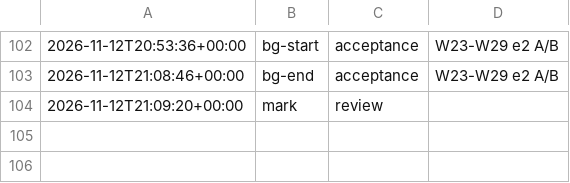
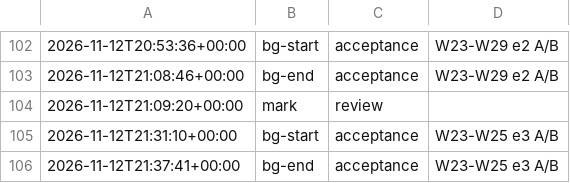
Before and after one commit to jesuslpm/Krummi, a TSV file: odd/tasks/table-row-reads-phases.tsv, drawn as a sheet; only a part is shown, gaps mark what is left out; the diff names each change by its address in the sheet, - before the commit and + after, or states it on an @@ line.

```diff
--- a/odd/tasks/table-row-reads-phases.tsv
+++ b/odd/tasks/table-row-reads-phases.tsv
+row 105: 2026-11-12T21:31:10+00:00 | bg-start | acceptance | W23-W25 e3 A/B
+row 106: 2026-11-12T21:37:41+00:00 | bg-end | acceptance | W23-W25 e3 A/B
```
Also changed, not shown: 5 other files.
